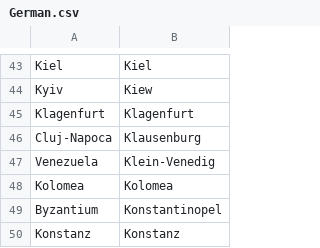
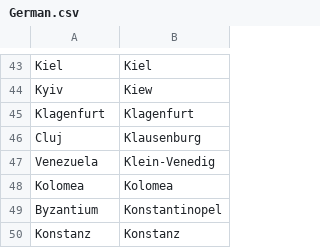
Before and after one commit to proompter-deluxe/Dawn-of-Civilization, a CSV file: Assets/Maps/Translations/German.csv, drawn as a sheet; only a part is shown, gaps mark what is left out.

Commit message:
Dynamic names for Cluj-Napoca

```diff
--- a/Assets/Maps/Translations/German.csv
+++ b/Assets/Maps/Translations/German.csv
@@ -45,3 +45,3 @@ Kyiv,Kiew
 Klagenfurt,Klagenfurt
-Cluj-Napoca,Klausenburg
+Cluj,Klausenburg
 Venezuela,Klein-Venedig
```
Also changed, not shown: Assets/Maps/Translations/Latin.csv, Assets/Maps/Translations/Russian.csv, 3 other files.
